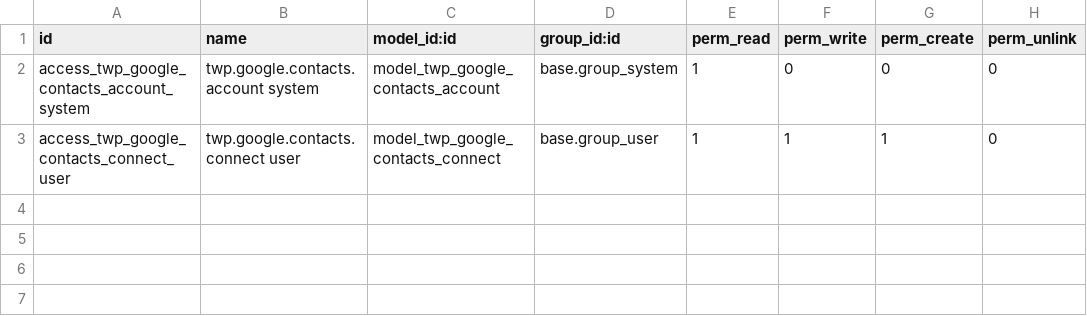
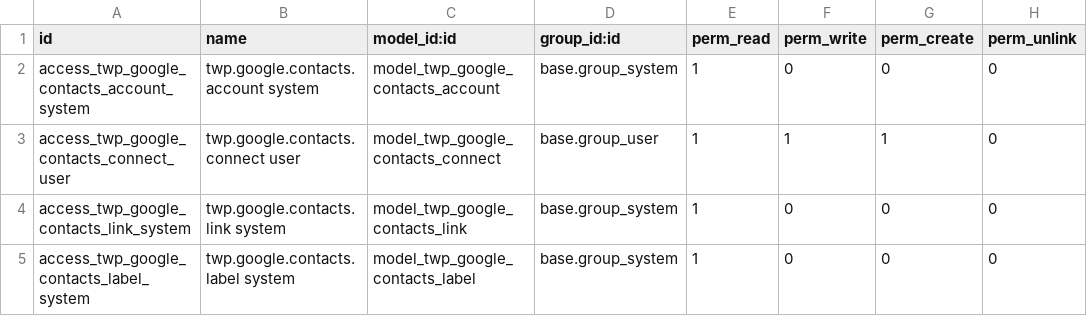
Before and after one commit to thrivewell-partners/odoo-google-contacts, a CSV file: twp_google_contacts/security/ir.model.access.csv, drawn as a sheet; the diff names each change by its address in the sheet, - before the commit and + after, or states it on an @@ line.

```diff
--- a/twp_google_contacts/security/ir.model.access.csv
+++ b/twp_google_contacts/security/ir.model.access.csv
+row 4: access_twp_google_contacts_link_system | twp.google.contacts.link system | model_twp_google_contacts_link | base.group_system | 1 | 0 | 0 | 0
+row 5: access_twp_google_contacts_label_system | twp.google.contacts.label system | model_twp_google_contacts_label | base.group_system | 1 | 0 | 0 | 0
```
Also changed, not shown: 16 other files.
